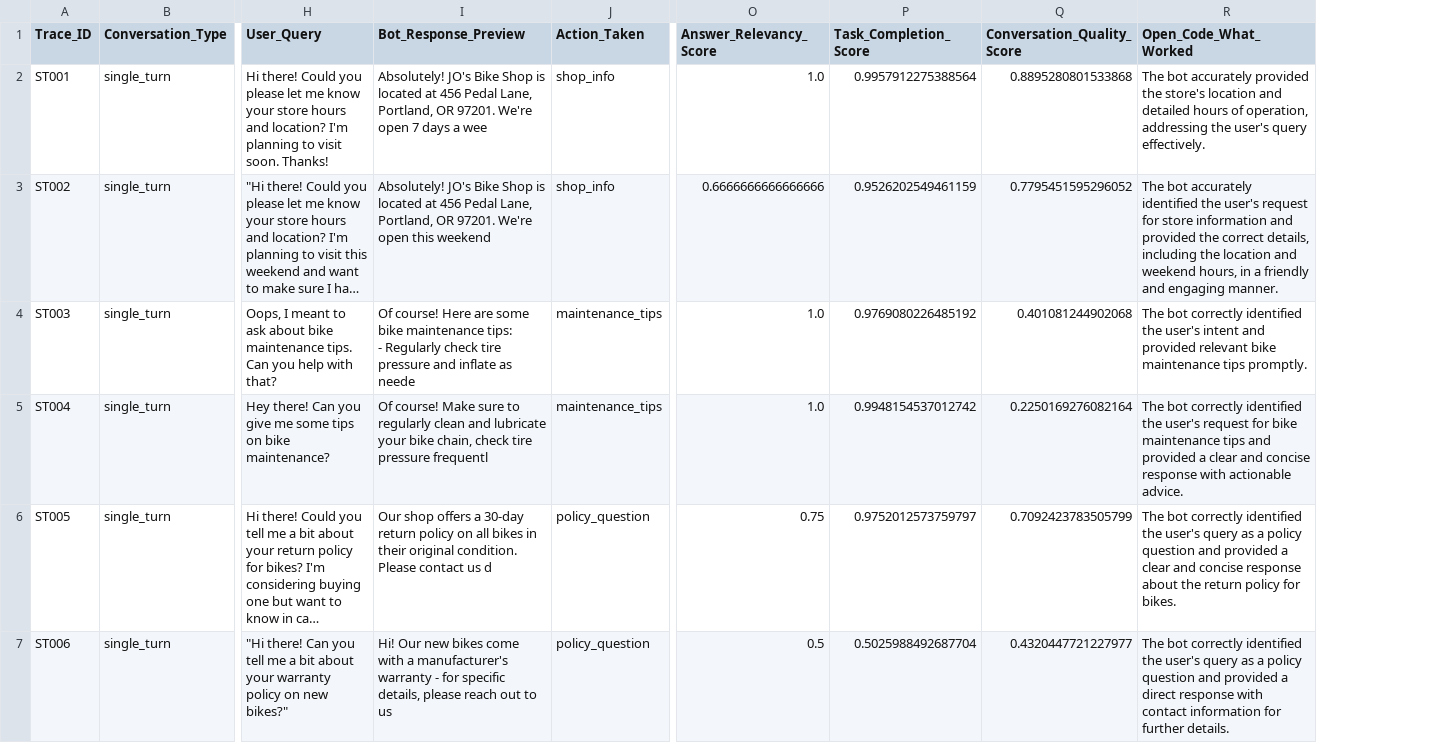
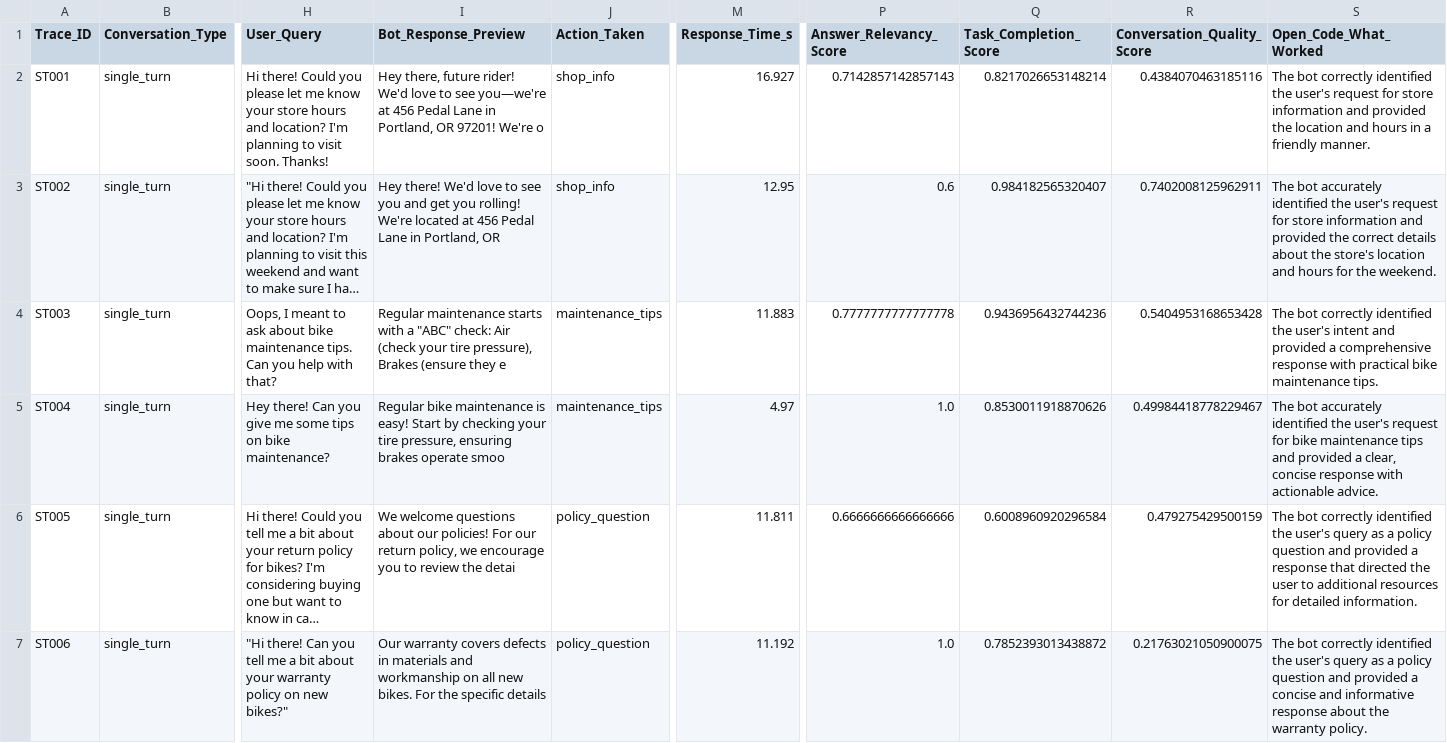
Before and after one commit to jaeyow/multi_turn_chatbot_eval, a CSV file: error_analysis/single_turn_analysis.csv, drawn as a sheet; only a part is shown, gaps mark what is left out; long unchanged cells end in …; addresses are those after the commit; ↵ is a line break in a cell; the diff covers the shown part only; the diff names each change by its address in the sheet, - before the commit and + after, or states it on an @@ line.

```diff
--- a/error_analysis/single_turn_analysis.csv
+++ b/error_analysis/single_turn_analysis.csv
+column M (Response_Time_s), rows 2-7: 16.927 | 12.95 | 11.883 | 4.97 | 11.811 | 11.192
-I2 (Bot_Response_Preview): Absolutely! JO's Bike Shop is located at 456 Pedal Lane, Portland, OR 97201. We're open 7 days a wee
+I2 (Bot_Response_Preview): Hey there, future rider! We'd love to see you—we're at 456 Pedal Lane in Portland, OR 97201! We're o
-P2 (Answer_Relevancy_Score): 1.0
+P2 (Answer_Relevancy_Score): 0.7142857142857143
-Q2 (Task_Completion_Score): 0.9957912275388564
+Q2 (Task_Completion_Score): 0.8217026653148214
-R2 (Conversation_Quality_Score): 0.8895280801533868
+R2 (Conversation_Quality_Score): 0.4384070463185116
-S2 (Open_Code_What_Worked): The bot accurately provided the store's location and detailed hours of operation, addressing the user's query effectively.
+S2 (Open_Code_What_Worked): The bot correctly identified the user's request for store information and provided the location and hours in a friendly manner.
-I3 (Bot_Response_Preview): Absolutely! JO's Bike Shop is located at 456 Pedal Lane, Portland, OR 97201. We're open this weekend
+I3 (Bot_Response_Preview): Hey there! We'd love to see you and get you rolling! We're located at 456 Pedal Lane in Portland, OR
-P3 (Answer_Relevancy_Score): 0.6666666666666666
+P3 (Answer_Relevancy_Score): 0.6
-Q3 (Task_Completion_Score): 0.9526202549461159
+Q3 (Task_Completion_Score): 0.984182565320407
-R3 (Conversation_Quality_Score): 0.7795451595296052
+R3 (Conversation_Quality_Score): 0.7402008125962911
-S3 (Open_Code_What_Worked): …the correct details, including the location and weekend hours, in a friendly and engaging manner.
+S3 (Open_Code_What_Worked): …the correct details about the store's location and hours for the weekend.
-I4 (Bot_Response_Preview): Of course! Here are some bike maintenance tips: ↵ - Regularly check tire pressure and inflate as neede
+I4 (Bot_Response_Preview): Regular maintenance starts with a "ABC" check: Air (check your tire pressure), Brakes (ensure they e
-P4 (Answer_Relevancy_Score): 1.0
+P4 (Answer_Relevancy_Score): 0.7777777777777778
-Q4 (Task_Completion_Score): 0.9769080226485192
+Q4 (Task_Completion_Score): 0.9436956432744236
-R4 (Conversation_Quality_Score): 0.401081244902068
+R4 (Conversation_Quality_Score): 0.5404953168653428
-S4 (Open_Code_What_Worked): …and provided relevant bike maintenance tips promptly.
+S4 (Open_Code_What_Worked): …and provided a comprehensive response with practical bike maintenance tips.
-I5 (Bot_Response_Preview): Of course! Make sure to regularly clean and lubricate your bike chain, check tire pressure frequentl
+I5 (Bot_Response_Preview): Regular bike maintenance is easy! Start by checking your tire pressure, ensuring brakes operate smoo
-Q5 (Task_Completion_Score): 0.9948154537012742
+Q5 (Task_Completion_Score): 0.8530011918870626
-R5 (Conversation_Quality_Score): 0.2250169276082164
+R5 (Conversation_Quality_Score): 0.49984418778229467
-S5 (Open_Code_What_Worked): The bot correctly identified the user's request for bike maintenance tips and provided a clear and concise response…
+S5 (Open_Code_What_Worked): The bot accurately identified the user's request for bike maintenance tips and provided a clear, concise response…
-I6 (Bot_Response_Preview): Our shop offers a 30-day return policy on all bikes in their original condition. Please contact us d
+I6 (Bot_Response_Preview): We welcome questions about our policies! For our return policy, we encourage you to review the detai
-P6 (Answer_Relevancy_Score): 0.75
+P6 (Answer_Relevancy_Score): 0.6666666666666666
-Q6 (Task_Completion_Score): 0.9752012573759797
+Q6 (Task_Completion_Score): 0.6008960920296584
-R6 (Conversation_Quality_Score): 0.7092423783505799
+R6 (Conversation_Quality_Score): 0.479275429500159
-S6 (Open_Code_What_Worked): …provided a clear and concise response about the return policy for bikes.
+S6 (Open_Code_What_Worked): …provided a response that directed the user to additional resources for detailed information.
-I7 (Bot_Response_Preview): Hi! Our new bikes come with a manufacturer's warranty - for specific details, please reach out to us
+I7 (Bot_Response_Preview): Our warranty covers defects in materials and workmanship on all new bikes. For the specific details
-P7 (Answer_Relevancy_Score): 0.5
+P7 (Answer_Relevancy_Score): 1.0
-Q7 (Task_Completion_Score): 0.5025988492687704
+Q7 (Task_Completion_Score): 0.7852393013438872
-R7 (Conversation_Quality_Score): 0.4320447721227977
+R7 (Conversation_Quality_Score): 0.21763021050900075
-S7 (Open_Code_What_Worked): …provided a direct response with contact information for further details.
+S7 (Open_Code_What_Worked): …provided a concise and informative response about the warranty policy.
```
Also changed, not shown: 8 edited cells elsewhere in this file, error_analysis/multi_turn_analysis.csv, 18 other files.
